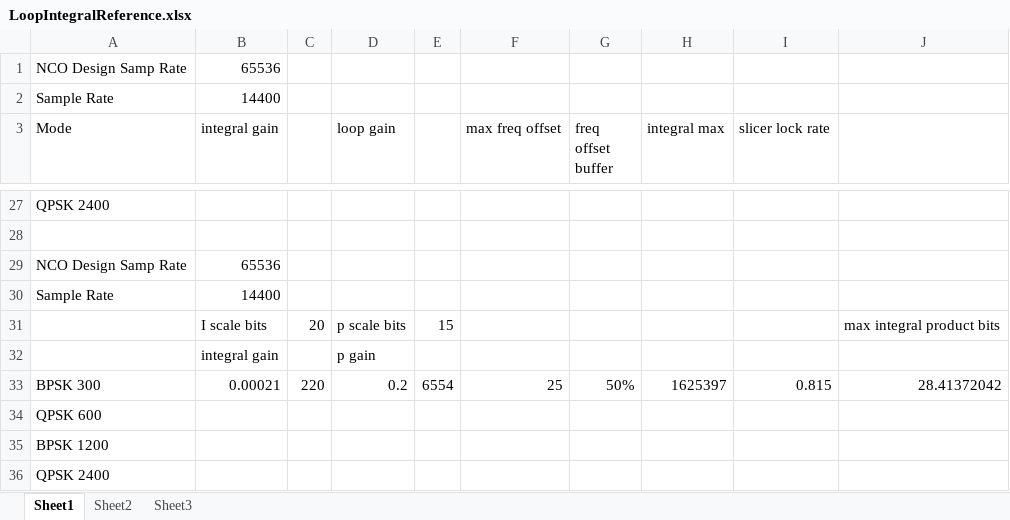
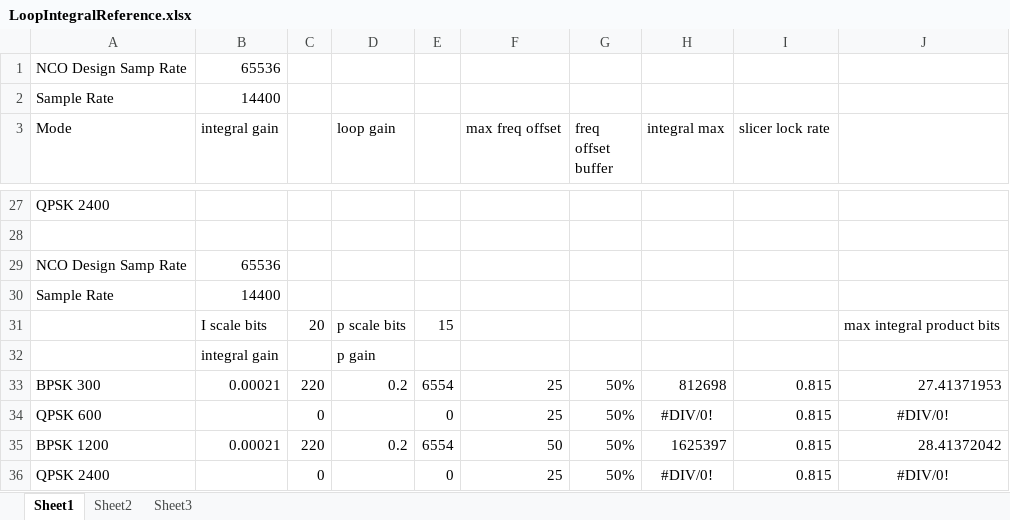
Before and after one commit to ninocarrillo/N9600A-sim, an Excel workbook: LoopIntegralReference.xlsx, sheet Sheet1, drawn as a sheet; only a part is shown, gaps mark what is left out; values as stored, in another font and other column widths than the file's, no borders; removed rows and columns are numbered as before the commit, all else as after; the diff names each change by its address in the sheet, - before the commit and + after, or states it on an @@ line.

```diff
--- a/LoopIntegralReference.xlsx (sheet Sheet1)
+++ b/LoopIntegralReference.xlsx (sheet Sheet1)
-H33 (integral max): 1625397
+H33 (integral max): 812698
-J33: 28.41372042
+J33: 27.41371953
-row 34: QPSK 600
-row 35: BPSK 1200
-row 36: QPSK 2400
+row 34: QPSK 600 |  | 0 |  | 0 | 25 | 50% | #DIV/0! | 0.815 | #DIV/0!
+row 35: BPSK 1200 | 0.00021 | 220 | 0.2 | 6554 | 50 | 50% | 1625397 | 0.815 | 28.41372042
+row 36: QPSK 2400 |  | 0 |  | 0 | 25 | 50% | #DIV/0! | 0.815 | #DIV/0!
```
Also changed, not shown: 1200_iir_llpf_calc.xlsx, 2 other files.
